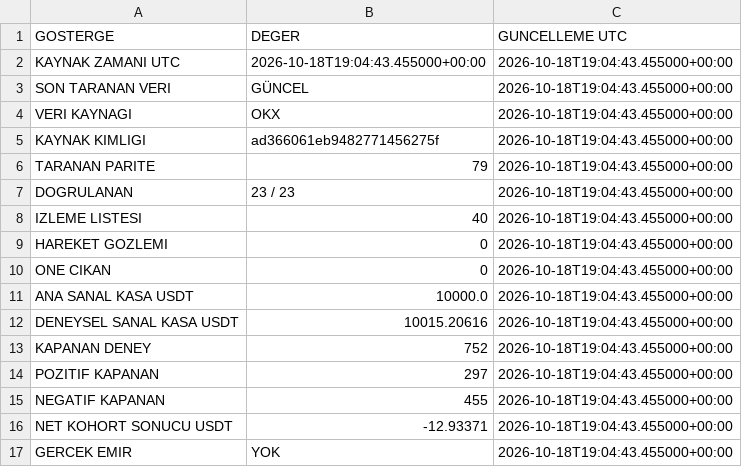
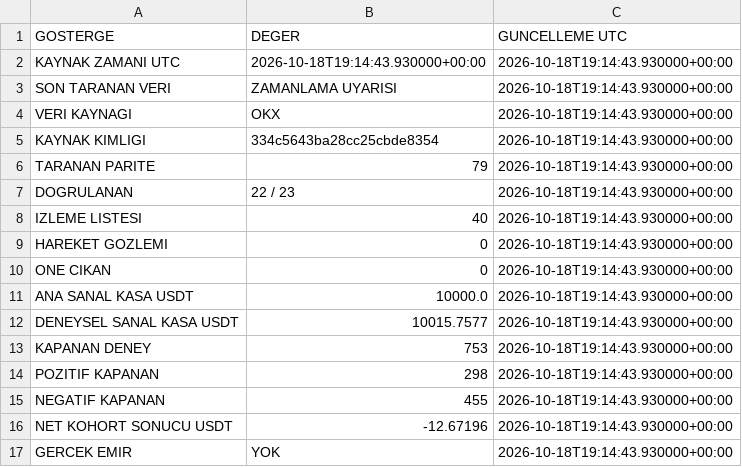
Before and after one commit to onurqlp/coin-live-pro, a CSV file: web/data/uzayx-guncel.csv, drawn as a sheet.

```diff
--- a/web/data/uzayx-guncel.csv
+++ b/web/data/uzayx-guncel.csv
@@ -1,17 +1,17 @@
 GOSTERGE,DEGER,GUNCELLEME UTC
-KAYNAK ZAMANI UTC,2026-10-18T19:04:43.455000+00:00,2026-10-18T19:04:43.455000+00:00
-SON TARANAN VERI,GÜNCEL,2026-10-18T19:04:43.455000+00:00
-VERI KAYNAGI,OKX,2026-10-18T19:04:43.455000+00:00
-KAYNAK KIMLIGI,ad366061eb9482771456275f,2026-10-18T19:04:43.455000+00:00
-TARANAN PARITE,79,2026-10-18T19:04:43.455000+00:00
-DOGRULANAN,23 / 23,2026-10-18T19:04:43.455000+00:00
-IZLEME LISTESI,40,2026-10-18T19:04:43.455000+00:00
-HAREKET GOZLEMI,0,2026-10-18T19:04:43.455000+00:00
-ONE CIKAN,0,2026-10-18T19:04:43.455000+00:00
-ANA SANAL KASA USDT,10000.0,2026-10-18T19:04:43.455000+00:00
-DENEYSEL SANAL KASA USDT,10015.20616,2026-10-18T19:04:43.455000+00:00
-KAPANAN DENEY,752,2026-10-18T19:04:43.455000+00:00
-POZITIF KAPANAN,297,2026-10-18T19:04:43.455000+00:00
-NEGATIF KAPANAN,455,2026-10-18T19:04:43.455000+00:00
-NET KOHORT SONUCU USDT,-12.93371,2026-10-18T19:04:43.455000+00:00
-GERCEK EMIR,YOK,2026-10-18T19:04:43.455000+00:00
+KAYNAK ZAMANI UTC,2026-10-18T19:14:43.930000+00:00,2026-10-18T19:14:43.930000+00:00
+SON TARANAN VERI,ZAMANLAMA UYARISI,2026-10-18T19:14:43.930000+00:00
+VERI KAYNAGI,OKX,2026-10-18T19:14:43.930000+00:00
+KAYNAK KIMLIGI,334c5643ba28cc25cbde8354,2026-10-18T19:14:43.930000+00:00
+TARANAN PARITE,79,2026-10-18T19:14:43.930000+00:00
+DOGRULANAN,22 / 23,2026-10-18T19:14:43.930000+00:00
+IZLEME LISTESI,40,2026-10-18T19:14:43.930000+00:00
+HAREKET GOZLEMI,0,2026-10-18T19:14:43.930000+00:00
+ONE CIKAN,0,2026-10-18T19:14:43.930000+00:00
+ANA SANAL KASA USDT,10000.0,2026-10-18T19:14:43.930000+00:00
+DENEYSEL SANAL KASA USDT,10015.7577,2026-10-18T19:14:43.930000+00:00
+KAPANAN DENEY,753,2026-10-18T19:14:43.930000+00:00
+POZITIF KAPANAN,298,2026-10-18T19:14:43.930000+00:00
+NEGATIF KAPANAN,455,2026-10-18T19:14:43.930000+00:00
+NET KOHORT SONUCU USDT,-12.67196,2026-10-18T19:14:43.930000+00:00
+GERCEK EMIR,YOK,2026-10-18T19:14:43.930000+00:00
```
Also changed, not shown: 35 other files.
